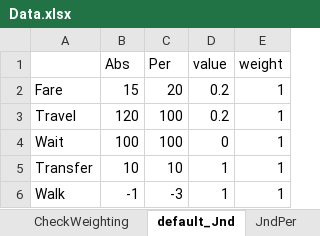
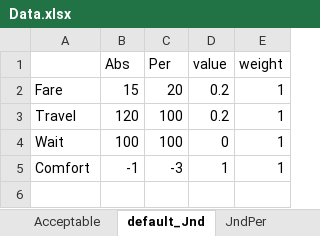
Before and after one commit to hkujy/Ceder-Yu-PersonalizedPT-IllustrateExample, an Excel workbook: Example1/Data.xlsx, sheet default_Jnd, drawn as a sheet; values as stored, in another font and other column widths than the file's, no borders; removed rows and columns are numbered as before the commit, all else as after; the diff names each change by its address in the sheet, - before the commit and + after, or states it on an @@ line.

```diff
--- a/Example1/Data.xlsx (sheet default_Jnd)
+++ b/Example1/Data.xlsx (sheet default_Jnd)
-sheet tab: CheckWeighting
-row 5: Transfer | 10 | 10 | 1 | 1
-A5: Walk
+A5: Comfort
```
Also changed, not shown: sheet Para, sheet PathCost, sheet PasWeight, sheet Acceptable, sheet JndPer, other sheet tabs, 16 other files.
